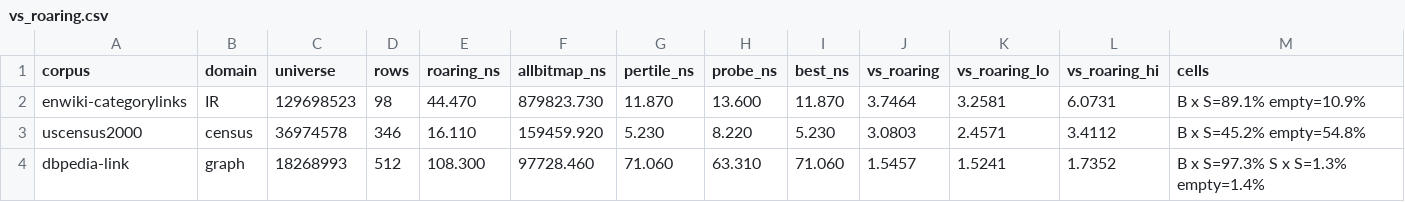
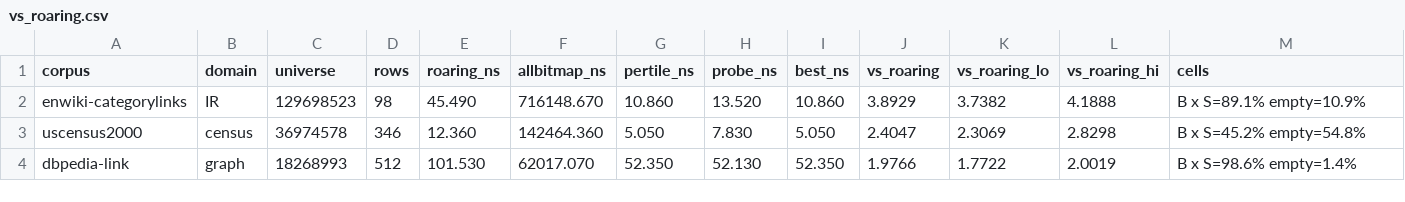
Before and after one commit to mklarqvist/StormBitmaps-internal, a CSV file: results/vs_roaring.csv, drawn as a sheet; only a part is shown; the diff covers the shown part only.

```diff
--- a/results/vs_roaring.csv
+++ b/results/vs_roaring.csv
@@ -1,4 +1,4 @@
 corpus,domain,universe,rows,roaring_ns,allbitmap_ns,pertile_ns,probe_ns,best_ns,vs_roaring,vs_roaring_lo,vs_roaring_hi,cells
-enwiki-categorylinks,IR,129698523,98,44.470,879823.730,11.870,13.600,11.870,3.7464,3.2581,6.0731,B x S=89.1%  empty=10.9%
-uscensus2000,census,36974578,346,16.110,159459.920,5.230,8.220,5.230,3.0803,2.4571,3.4112,B x S=45.2%  empty=54.8%
-dbpedia-link,graph,18268993,512,108.300,97728.460,71.060,63.310,71.060,1.5457,1.5241,1.7352,B x S=97.3%  S x S=1.3%  empty=1.4%
+enwiki-categorylinks,IR,129698523,98,45.490,716148.670,10.860,13.520,10.860,3.8929,3.7382,4.1888,B x S=89.1%  empty=10.9%
+uscensus2000,census,36974578,346,12.360,142464.360,5.050,7.830,5.050,2.4047,2.3069,2.8298,B x S=45.2%  empty=54.8%
+dbpedia-link,graph,18268993,512,101.530,62017.070,52.350,52.130,52.350,1.9766,1.7722,2.0019,B x S=98.6%  empty=1.4%
```
Also changed, not shown: 173 edited cells elsewhere in this file, 2 other files.
